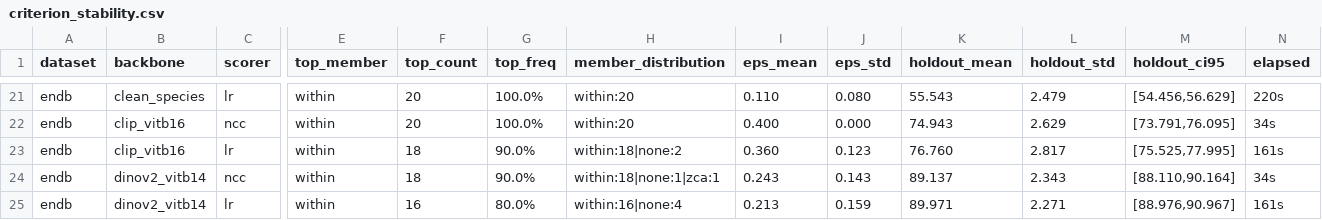
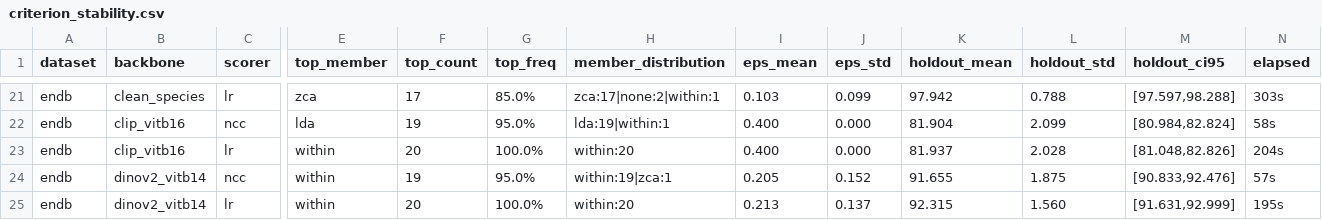
Before and after one commit to chkka1/endangered-bird-fewshot, a CSV file: results/criterion_stability.csv, drawn as a sheet; only a part is shown, gaps mark what is left out; removed rows and columns are numbered as before the commit, all else as after; rows hold the shown columns only; the diff covers the shown part only; the diff names each change by its address in the sheet, - before the commit and + after, or states it on an @@ line.

```diff
--- a/results/criterion_stability.csv
+++ b/results/criterion_stability.csv
-E21 (top_member): within
+E21 (top_member): zca
-F21 (top_count): 20
+F21 (top_count): 17
-G21 (top_freq): 100.0%
+G21 (top_freq): 85.0%
-H21 (member_distribution): within:20
+H21 (member_distribution): zca:17|none:2|within:1
-I21 (eps_mean): 0.110
+I21 (eps_mean): 0.103
-J21 (eps_std): 0.080
+J21 (eps_std): 0.099
-K21 (holdout_mean): 55.543
+K21 (holdout_mean): 97.942
-L21 (holdout_std): 2.479
+L21 (holdout_std): 0.788
-M21 (holdout_ci95): [54.456,56.629]
+M21 (holdout_ci95): [97.597,98.288]
-N21 (elapsed): 220s
+N21 (elapsed): 303s
+row 22: endb | clip_vitb16 | ncc | lda | 19 | 95.0% | lda:19|within:1 | 0.400 | 0.000 | 81.904 | 2.099 | [80.984,82.824] | 58s
-C23 (scorer): ncc
+C23 (scorer): lr
-K23 (holdout_mean): 74.943
+K23 (holdout_mean): 81.937
-L23 (holdout_std): 2.629
+L23 (holdout_std): 2.028
-M23 (holdout_ci95): [73.791,76.095]
+M23 (holdout_ci95): [81.048,82.826]
-N23 (elapsed): 34s
+N23 (elapsed): 204s
-row 23: endb | clip_vitb16 | lr | within | 18 | 90.0% | within:18|none:2 | 0.360 | 0.123 | 76.760 | 2.817 | [75.525,77.995] | 161s
-F24 (top_count): 18
+F24 (top_count): 19
-G24 (top_freq): 90.0%
+G24 (top_freq): 95.0%
-H24 (member_distribution): within:18|none:1|zca:1
+H24 (member_distribution): within:19|zca:1
-I24 (eps_mean): 0.243
+I24 (eps_mean): 0.205
-J24 (eps_std): 0.143
+J24 (eps_std): 0.152
-K24 (holdout_mean): 89.137
+K24 (holdout_mean): 91.655
-L24 (holdout_std): 2.343
+L24 (holdout_std): 1.875
-M24 (holdout_ci95): [88.110,90.164]
+M24 (holdout_ci95): [90.833,92.476]
-N24 (elapsed): 34s
+N24 (elapsed): 57s
-F25 (top_count): 16
+F25 (top_count): 20
-G25 (top_freq): 80.0%
+G25 (top_freq): 100.0%
-H25 (member_distribution): within:16|none:4
+H25 (member_distribution): within:20
-J25 (eps_std): 0.159
+J25 (eps_std): 0.137
-K25 (holdout_mean): 89.971
+K25 (holdout_mean): 92.315
-L25 (holdout_std): 2.271
+L25 (holdout_std): 1.560
-M25 (holdout_ci95): [88.976,90.967]
+M25 (holdout_ci95): [91.631,92.999]
-N25 (elapsed): 161s
+N25 (elapsed): 195s
```
Also changed, not shown: 30 edited cells elsewhere in this file, 6 other files.
